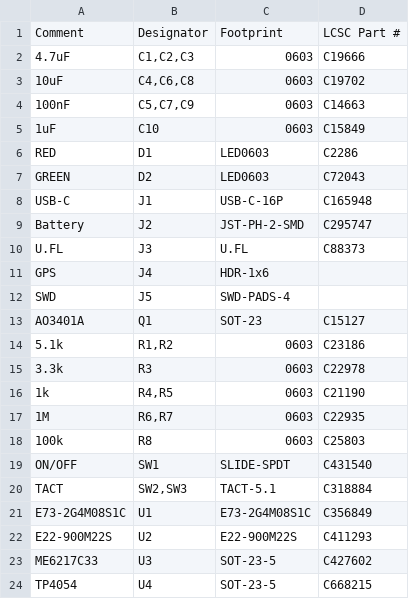
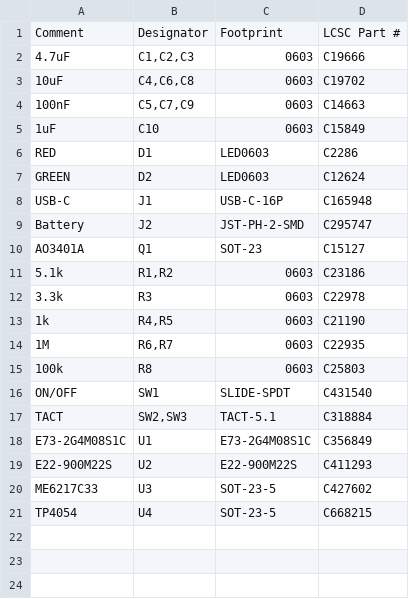
Before and after one commit to milanmalina01/solidcraft, a CSV file: examples/lora-mini/out/lora-mini-jlcpcb-bom.csv, drawn as a sheet.

```diff
--- a/examples/lora-mini/out/lora-mini-jlcpcb-bom.csv
+++ b/examples/lora-mini/out/lora-mini-jlcpcb-bom.csv
@@ -6,8 +6,5 @@ Comment,Designator,Footprint,LCSC Part #
 RED,D1,LED0603,C2286
-GREEN,D2,LED0603,C72043
+GREEN,D2,LED0603,C12624
 USB-C,J1,USB-C-16P,C165948
 Battery,J2,JST-PH-2-SMD,C295747
-U.FL,J3,U.FL,C88373
-GPS,J4,HDR-1x6,
-SWD,J5,SWD-PADS-4,
 AO3401A,Q1,SOT-23,C15127
```
Also changed, not shown: examples/lora-mini/out/lora-mini-jlcpcb-cpl.csv, 4 other files.
